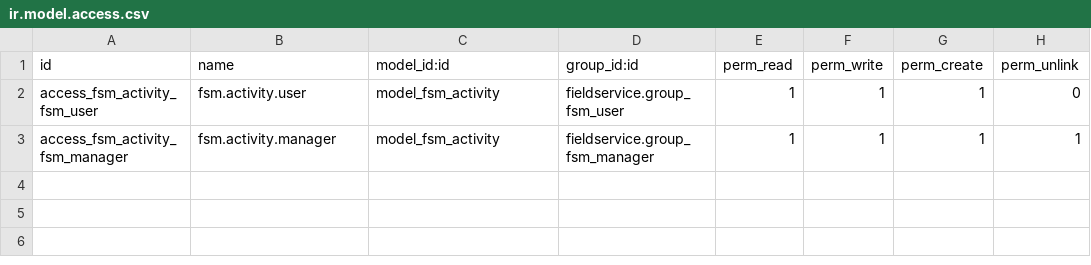
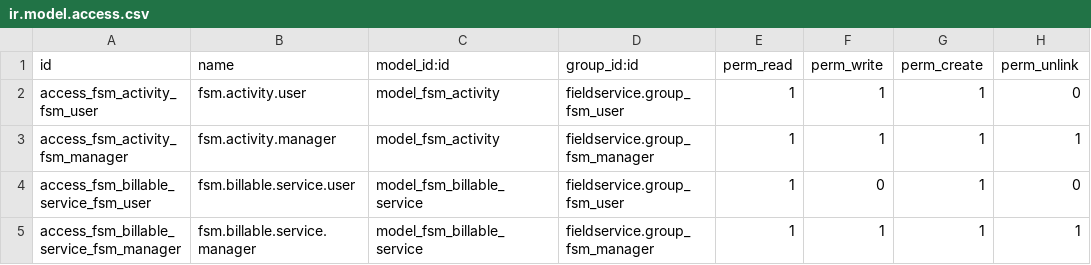
Before and after one commit to icefluffy/field-service, a CSV file: fieldservice_activity/security/ir.model.access.csv, drawn as a sheet; the diff names each change by its address in the sheet, - before the commit and + after, or states it on an @@ line.

```diff
--- a/fieldservice_activity/security/ir.model.access.csv
+++ b/fieldservice_activity/security/ir.model.access.csv
+row 4: access_fsm_billable_service_fsm_user | fsm.billable.service.user | model_fsm_billable_service | fieldservice.group_fsm_user | 1 | 0 | 1 | 0
+row 5: access_fsm_billable_service_fsm_manager | fsm.billable.service.manager | model_fsm_billable_service | fieldservice.group_fsm_manager | 1 | 1 | 1 | 1
```
Also changed, not shown: 6 other files.
